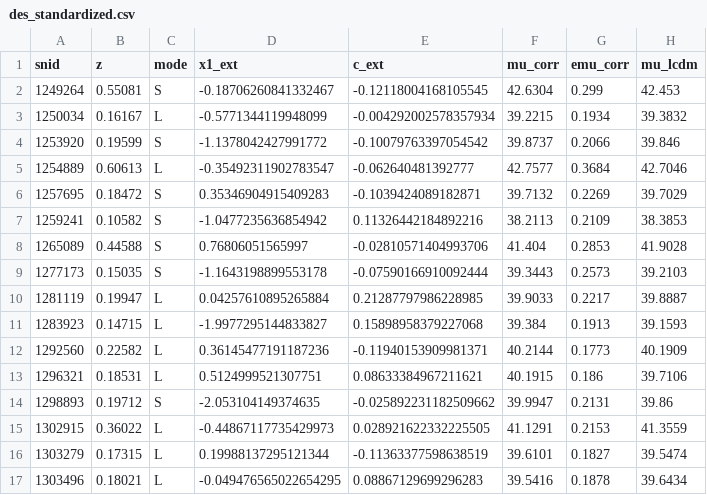
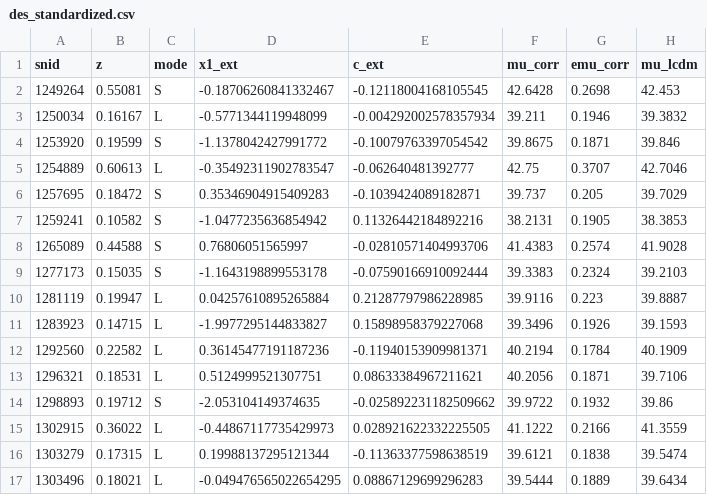
Before and after one commit to lifanwang-cloud/cmagic, a CSV file: examples/des_standardized.csv, drawn as a sheet; only a part is shown; the diff covers the shown part only.

```diff
--- a/examples/des_standardized.csv
+++ b/examples/des_standardized.csv
@@ -1,17 +1,17 @@
 snid,z,mode,x1_ext,c_ext,mu_corr,emu_corr,mu_lcdm
-1249264,0.55081,S,-0.18706260841332467,-0.12118004168105545,42.6304,0.299,42.453
-1250034,0.16167,L,-0.5771344119948099,-0.004292002578357934,39.2215,0.1934,39.3832
-1253920,0.19599,S,-1.1378042427991772,-0.10079763397054542,39.8737,0.2066,39.846
-1254889,0.60613,L,-0.35492311902783547,-0.062640481392777,42.7577,0.3684,42.7046
-1257695,0.18472,S,0.35346904915409283,-0.1039424089182871,39.7132,0.2269,39.7029
-1259241,0.10582,S,-1.0477235636854942,0.11326442184892216,38.2113,0.2109,38.3853
-1265089,0.44588,S,0.76806051565997,-0.02810571404993706,41.404,0.2853,41.9028
-1277173,0.15035,S,-1.1643198899553178,-0.07590166910092444,39.3443,0.2573,39.2103
-1281119,0.19947,L,0.04257610895265884,0.21287797986228985,39.9033,0.2217,39.8887
-1283923,0.14715,L,-1.9977295144833827,0.15898958379227068,39.384,0.1913,39.1593
-1292560,0.22582,L,0.36145477191187236,-0.11940153909981371,40.2144,0.1773,40.1909
-1296321,0.18531,L,0.5124999521307751,0.08633384967211621,40.1915,0.186,39.7106
-1298893,0.19712,S,-2.053104149374635,-0.025892231182509662,39.9947,0.2131,39.86
-1302915,0.36022,L,-0.44867117735429973,0.028921622332225505,41.1291,0.2153,41.3559
-1303279,0.17315,L,0.19988137295121344,-0.11363377598638519,39.6101,0.1827,39.5474
-1303496,0.18021,L,-0.049476565022654295,0.08867129699296283,39.5416,0.1878,39.6434
+1249264,0.55081,S,-0.18706260841332467,-0.12118004168105545,42.6428,0.2698,42.453
+1250034,0.16167,L,-0.5771344119948099,-0.004292002578357934,39.211,0.1946,39.3832
+1253920,0.19599,S,-1.1378042427991772,-0.10079763397054542,39.8675,0.1871,39.846
+1254889,0.60613,L,-0.35492311902783547,-0.062640481392777,42.75,0.3707,42.7046
+1257695,0.18472,S,0.35346904915409283,-0.1039424089182871,39.737,0.205,39.7029
+1259241,0.10582,S,-1.0477235636854942,0.11326442184892216,38.2131,0.1905,38.3853
+1265089,0.44588,S,0.76806051565997,-0.02810571404993706,41.4383,0.2574,41.9028
+1277173,0.15035,S,-1.1643198899553178,-0.07590166910092444,39.3383,0.2324,39.2103
+1281119,0.19947,L,0.04257610895265884,0.21287797986228985,39.9116,0.223,39.8887
+1283923,0.14715,L,-1.9977295144833827,0.15898958379227068,39.3496,0.1926,39.1593
+1292560,0.22582,L,0.36145477191187236,-0.11940153909981371,40.2194,0.1784,40.1909
+1296321,0.18531,L,0.5124999521307751,0.08633384967211621,40.2056,0.1871,39.7106
+1298893,0.19712,S,-2.053104149374635,-0.025892231182509662,39.9722,0.1932,39.86
+1302915,0.36022,L,-0.44867117735429973,0.028921622332225505,41.1222,0.2166,41.3559
+1303279,0.17315,L,0.19988137295121344,-0.11363377598638519,39.6121,0.1838,39.5474
+1303496,0.18021,L,-0.049476565022654295,0.08867129699296283,39.5444,0.1889,39.6434
```
Also changed, not shown: 1 removed row and 72 edited cells elsewhere in this file, 5 other files.
